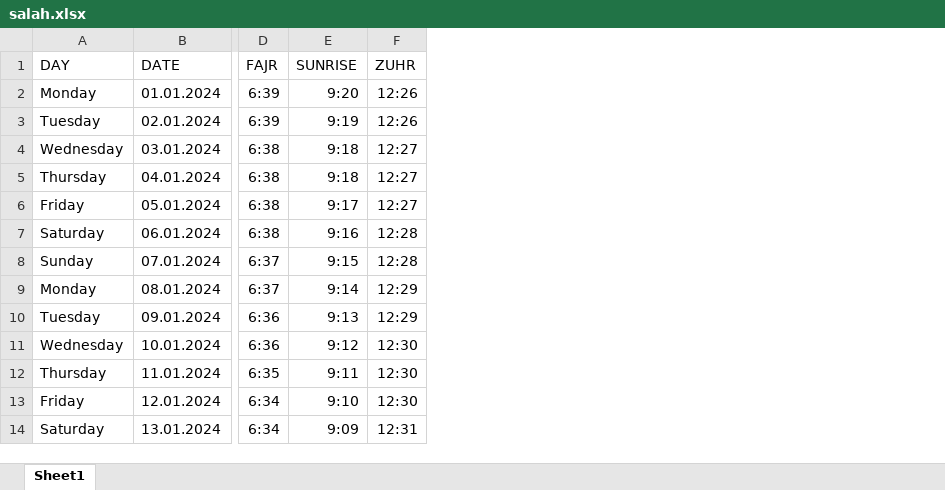
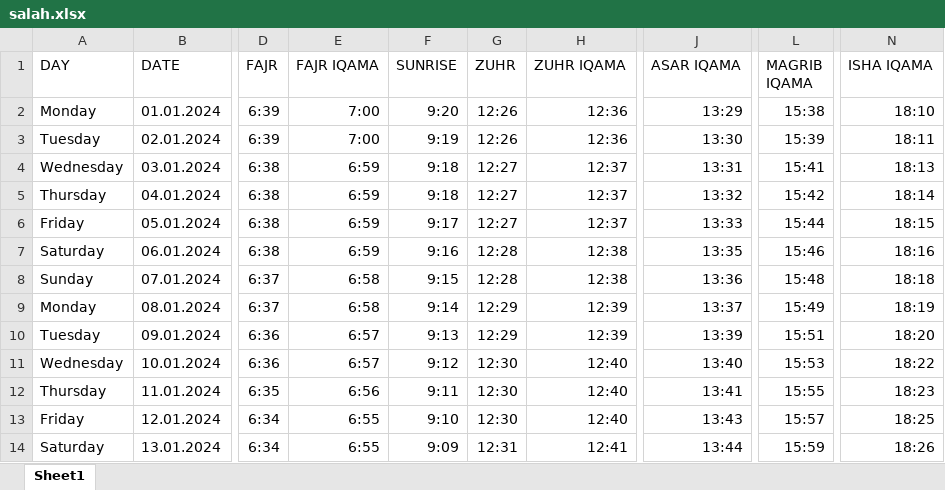
Before and after one commit to Mcking4u/UmmahWebApp, an Excel workbook: public/salah.xlsx, sheet Sheet1, drawn as a sheet; only a part is shown, gaps mark what is left out; values as stored, in another font and other column widths than the file's, no borders; the diff names each change by its address in the sheet, - before the commit and + after, or states it on an @@ line.

Commit message:
updated salah file

```diff
--- a/public/salah.xlsx (sheet Sheet1)
+++ b/public/salah.xlsx (sheet Sheet1)
+column E (FAJR IQAMA), rows 2-14: 7:00 | 7:00 | 6:59 | 6:59 | 6:59 | 6:59 | 6:58 | 6:58 | 6:57 | 6:57 | 6:56 | 6:55 | 6:55
+column H (ZUHR IQAMA), rows 2-14: 12:36 | 12:36 | 12:37 | 12:37 | 12:37 | 12:38 | 12:38 | 12:39 | 12:39 | 12:40 | 12:40 | 12:40 | 12:41
+column J (ASAR IQAMA), rows 2-14: 13:29 | 13:30 | 13:31 | 13:32 | 13:33 | 13:35 | 13:36 | 13:37 | 13:39 | 13:40 | 13:41 | 13:43 | 13:44
+column L (MAGRIB IQAMA), rows 2-14: 15:38 | 15:39 | 15:41 | 15:42 | 15:44 | 15:46 | 15:48 | 15:49 | 15:51 | 15:53 | 15:55 | 15:57 | 15:59
+column N (ISHA IQAMA), rows 2-14: 18:10 | 18:11 | 18:13 | 18:14 | 18:15 | 18:16 | 18:18 | 18:19 | 18:20 | 18:22 | 18:23 | 18:25 | 18:26
```
